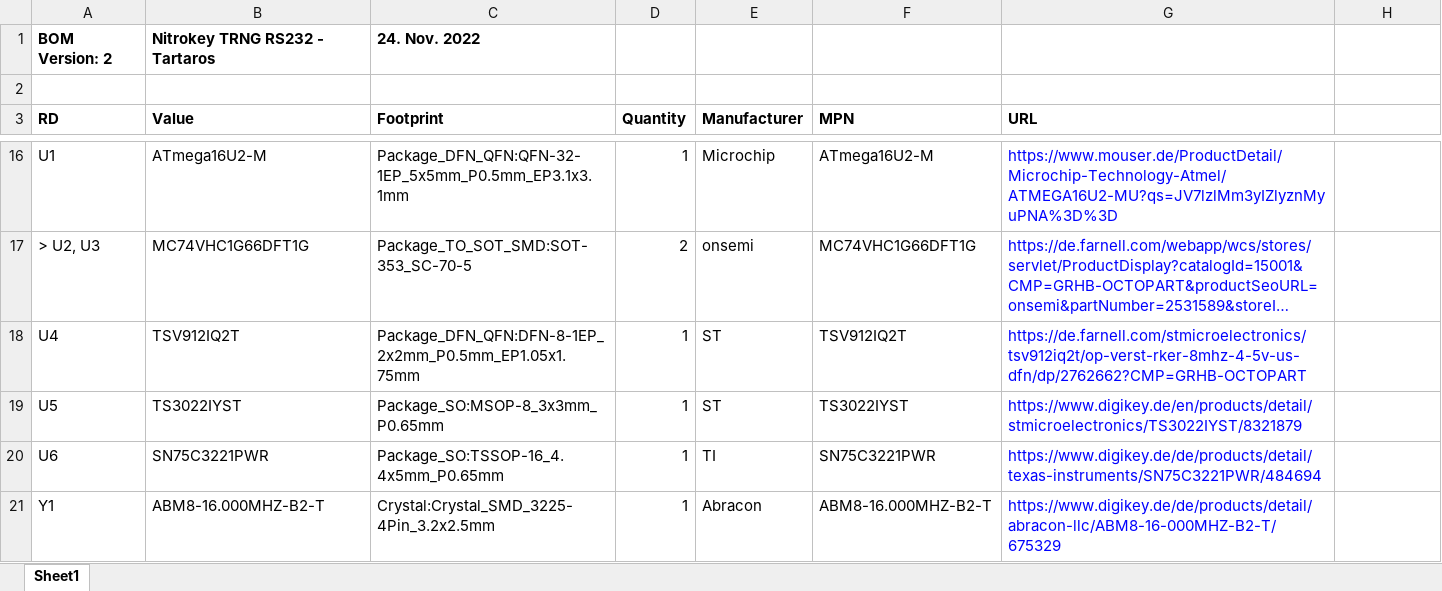
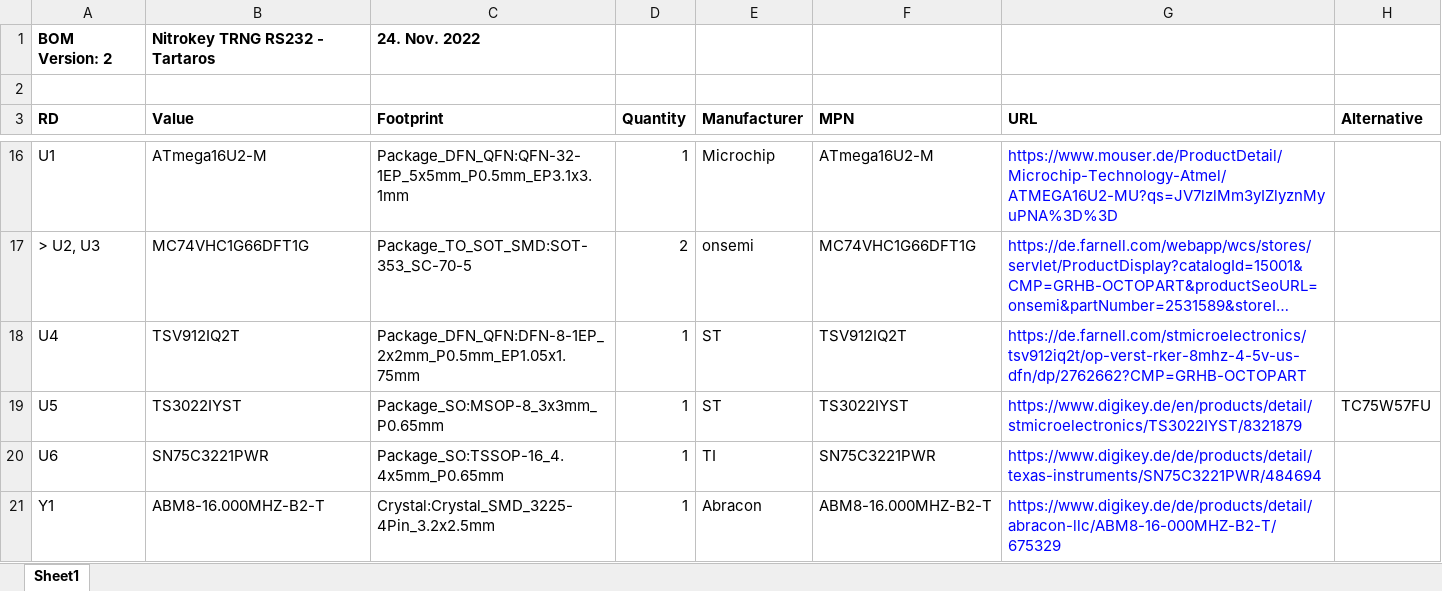
Before and after one commit to Nitrokey/nitrokey-trng-rs232-hardware, an Excel workbook: trng-serial-bom.xlsx, sheet Sheet1, drawn as a sheet; only a part is shown, gaps mark what is left out; long unchanged cells end in …; values as stored, in another font and other column widths than the file's, no borders; the diff names each change by its address in the sheet, - before the commit and + after, or states it on an @@ line.

Commit message:
BOM: Added TC75W57FU as alternative

```diff
--- a/trng-serial-bom.xlsx (sheet Sheet1)
+++ b/trng-serial-bom.xlsx (sheet Sheet1)
-H3: (empty)
+H3: Alternative
-H19 (Alternative): (empty)
+H19 (Alternative): TC75W57FU
```
